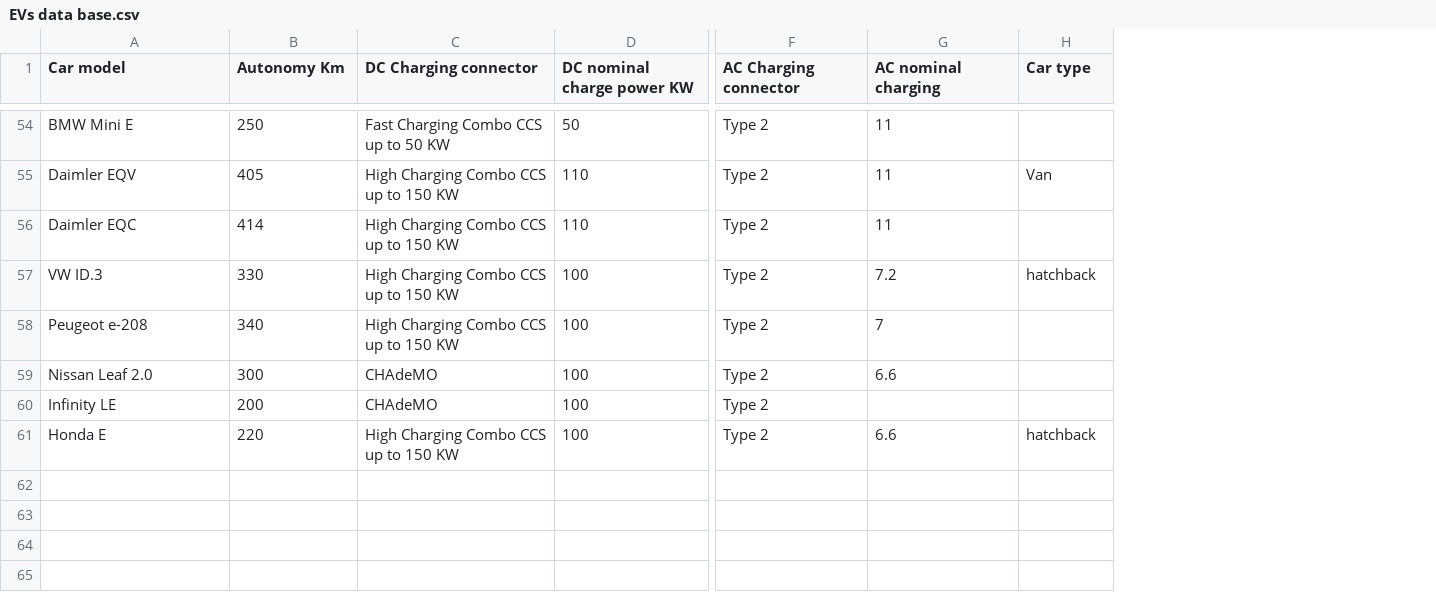
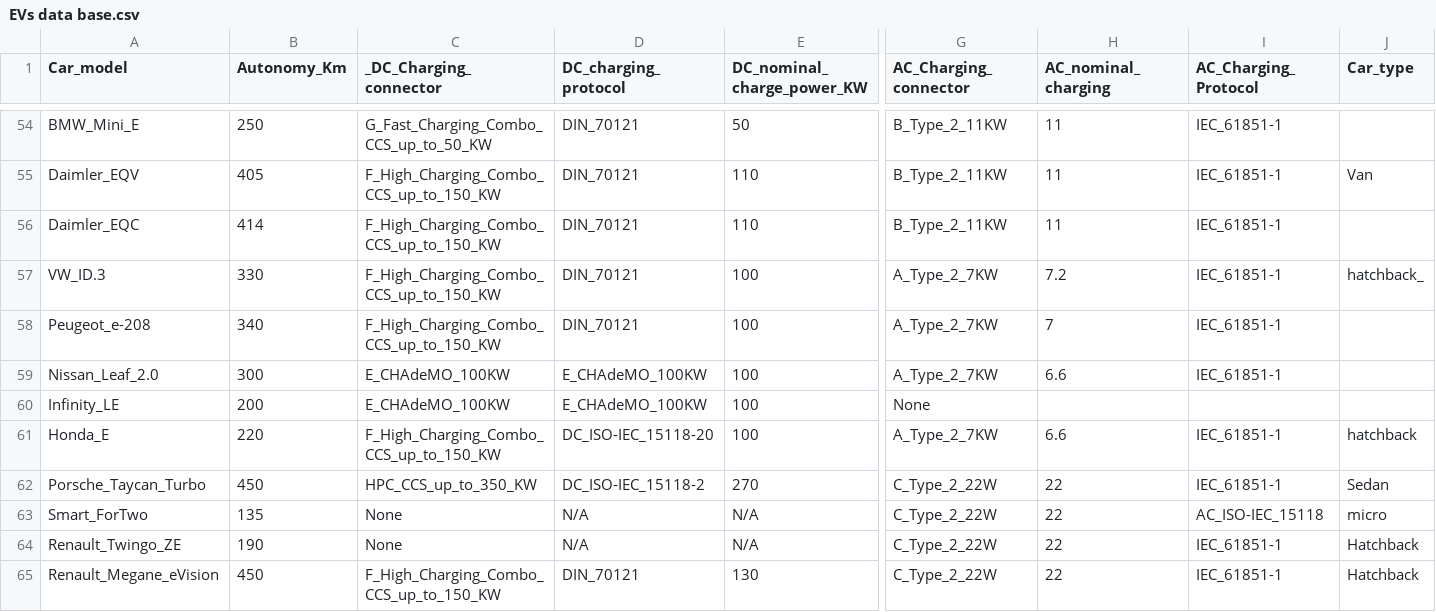
Before and after one commit to OSkrk/Electric-vehicles-EV-Database, a CSV file: EVs data base.csv, drawn as a sheet; only a part is shown, gaps mark what is left out; addresses are those after the commit; rows hold the shown columns only; the diff covers the shown part only; the diff names each change by its address in the sheet, - before the commit and + after, or states it on an @@ line.

```diff
--- a/EVs data base.csv
+++ b/EVs data base.csv
+column D (DC_charging_protocol), rows 54-61: DIN_70121 | DIN_70121 | DIN_70121 | DIN_70121 | DIN_70121 | E_CHAdeMO_100KW | E_CHAdeMO_100KW | DC_ISO-IEC_15118-20
+column I (AC_Charging_Protocol), rows 54-61: IEC_61851-1 | IEC_61851-1 | IEC_61851-1 | IEC_61851-1 | IEC_61851-1 | IEC_61851-1 |  | IEC_61851-1
-A1: Car model
+A1: Car_model
-B1: Autonomy Km
+B1: Autonomy_Km
-C1: DC Charging connector
+C1: _DC_Charging_connector
-E1: DC nominal charge power KW
+E1: DC_nominal_charge_power_KW
-G1: AC Charging connector
+G1: AC_Charging_connector
-H1: AC nominal charging
+H1: AC_nominal_charging
-J1: Car type
+J1: Car_type
-A54 (Car_model): BMW Mini E
+A54 (Car_model): BMW_Mini_E
-C54 (_DC_Charging_connector): Fast Charging Combo CCS up to 50 KW
+C54 (_DC_Charging_connector): G_Fast_Charging_Combo_CCS_up_to_50_KW
-G54:G56 (AC_Charging_connector): Type 2
+G54:G56 (AC_Charging_connector): B_Type_2_11KW
-A55 (Car_model): Daimler EQV
+A55 (Car_model): Daimler_EQV
-C55:C58 (_DC_Charging_connector): High Charging Combo CCS up to 150 KW
+C55:C58 (_DC_Charging_connector): F_High_Charging_Combo_CCS_up_to_150_KW
-A56 (Car_model): Daimler EQC
+A56 (Car_model): Daimler_EQC
-A57 (Car_model): VW ID.3
+A57 (Car_model): VW_ID.3
-G57:G59 (AC_Charging_connector): Type 2
+G57:G59 (AC_Charging_connector): A_Type_2_7KW
-J57 (Car_type): hatchback
+J57 (Car_type): hatchback_
-A58 (Car_model): Peugeot e-208
+A58 (Car_model): Peugeot_e-208
-A59 (Car_model): Nissan Leaf 2.0
+A59 (Car_model): Nissan_Leaf_2.0
-C59:C60 (_DC_Charging_connector): CHAdeMO
+C59:C60 (_DC_Charging_connector): E_CHAdeMO_100KW
-A60 (Car_model): Infinity LE
+A60 (Car_model): Infinity_LE
-G60 (AC_Charging_connector): Type 2
+G60 (AC_Charging_connector): None
-A61 (Car_model): Honda E
+A61 (Car_model): Honda_E
-C61 (_DC_Charging_connector): High Charging Combo CCS up to 150 KW
+C61 (_DC_Charging_connector): F_High_Charging_Combo_CCS_up_to_150_KW
-G61 (AC_Charging_connector): Type 2
+G61 (AC_Charging_connector): A_Type_2_7KW
+row 62: Porsche_Taycan_Turbo | 450 | HPC_CCS_up_to_350_KW | DC_ISO-IEC_15118-2 | 270 | C_Type_2_22W | 22 | IEC_61851-1 | Sedan
+row 63: Smart_ForTwo | 135 | None | N/A | N/A | C_Type_2_22W | 22 | AC_ISO-IEC_15118 | micro
+row 64: Renault_Twingo_ZE | 190 | None | N/A | N/A | C_Type_2_22W | 22 | IEC_61851-1 | Hatchback
+row 65: Renault_Megane_eVision | 450 | F_High_Charging_Combo_CCS_up_to_150_KW | DIN_70121 | 130 | C_Type_2_22W | 22 | IEC_61851-1 | Hatchback
```
Also changed, not shown: 94 edited cells elsewhere in this file.
